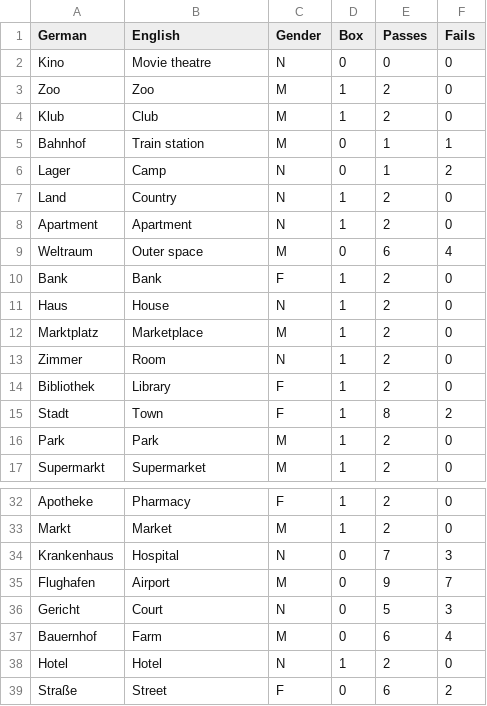
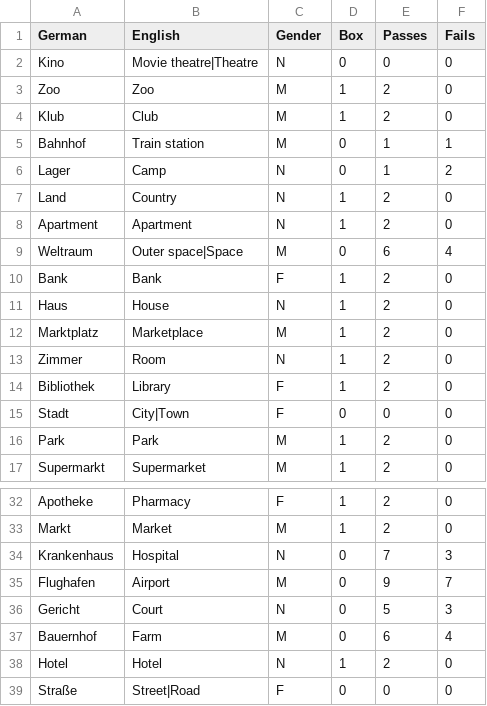
Before and after one commit to lse30/Deutsch, a CSV file: Datenbank/Wörter/Nouns/Location.csv, drawn as a sheet; only a part is shown, gaps mark what is left out.

```diff
--- a/Datenbank/Wörter/Nouns/Location.csv
+++ b/Datenbank/Wörter/Nouns/Location.csv
@@ -1,3 +1,3 @@
 German,English,Gender,Box,Passes,Fails
-Kino,Movie theatre,N,0,0,0
+Kino,Movie theatre|Theatre,N,0,0,0
 Zoo,Zoo,M,1,2,0
@@ -8,3 +8,3 @@ Land,Country,N,1,2,0
 Apartment,Apartment,N,1,2,0
-Weltraum,Outer space,M,0,6,4
+Weltraum,Outer space|Space,M,0,6,4
 Bank,Bank,F,1,2,0
@@ -14,3 +14,3 @@ Zimmer,Room,N,1,2,0
 Bibliothek,Library,F,1,2,0
-Stadt,Town,F,1,8,2
+Stadt,City|Town,F,0,0,0
 Park,Park,M,1,2,0
@@ -38,2 +38,2 @@ Bauernhof,Farm,M,0,6,4
 Hotel,Hotel,N,1,2,0
-Straße,Street,F,0,6,2
+Straße,Street|Road,F,0,0,0
```
Also changed, not shown: Datenbank/Wörter/Nouns/Clothing.csv, Datenbank/Wörter/Nouns/People.csv, 11 other files.
